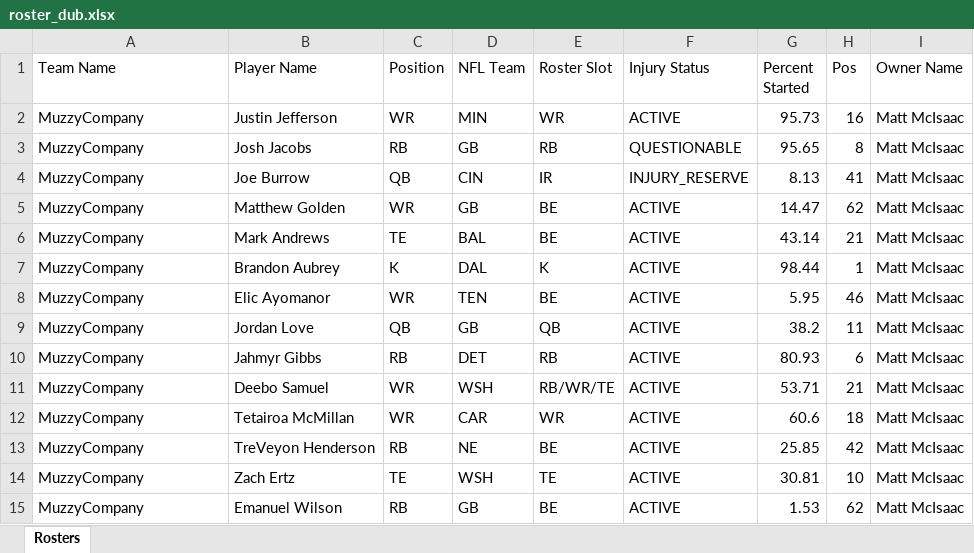
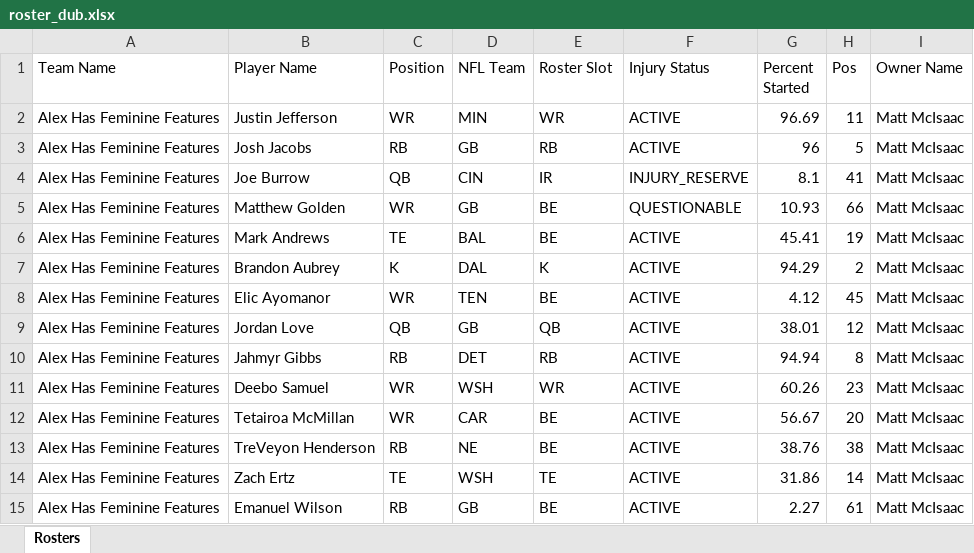
Before and after one commit to matthew-murawski/fantasy-ranker, an Excel workbook: data/roster_dub.xlsx, sheet Rosters, drawn as a sheet; only a part is shown; values as stored, in another font and other column widths than the file's, no borders; the diff covers the shown part only; the diff names each change by its address in the sheet, - before the commit and + after, or states it on an @@ line.

```diff
--- a/data/roster_dub.xlsx (sheet Rosters)
+++ b/data/roster_dub.xlsx (sheet Rosters)
-A2:A15 (Team Name): MuzzyCompany
+A2:A15 (Team Name): Alex Has Feminine Features
-G2 (Percent Started): 95.73
+G2 (Percent Started): 96.69
-H2 (Pos): 16
+H2 (Pos): 11
-F3 (Injury Status): QUESTIONABLE
+F3 (Injury Status): ACTIVE
-G3 (Percent Started): 95.65
+G3 (Percent Started): 96
-H3 (Pos): 8
+H3 (Pos): 5
-G4 (Percent Started): 8.13
+G4 (Percent Started): 8.1
-F5 (Injury Status): ACTIVE
+F5 (Injury Status): QUESTIONABLE
-G5 (Percent Started): 14.47
+G5 (Percent Started): 10.93
-H5 (Pos): 62
+H5 (Pos): 66
-G6 (Percent Started): 43.14
+G6 (Percent Started): 45.41
-H6 (Pos): 21
+H6 (Pos): 19
-G7 (Percent Started): 98.44
+G7 (Percent Started): 94.29
-H7 (Pos): 1
+H7 (Pos): 2
-G8 (Percent Started): 5.95
+G8 (Percent Started): 4.12
-H8 (Pos): 46
+H8 (Pos): 45
-G9 (Percent Started): 38.2
+G9 (Percent Started): 38.01
-H9 (Pos): 11
+H9 (Pos): 12
-G10 (Percent Started): 80.93
+G10 (Percent Started): 94.94
-H10 (Pos): 6
+H10 (Pos): 8
-E11 (Roster Slot): RB/WR/TE
+E11 (Roster Slot): WR
-G11 (Percent Started): 53.71
+G11 (Percent Started): 60.26
-H11 (Pos): 21
+H11 (Pos): 23
-E12 (Roster Slot): WR
+E12 (Roster Slot): BE
-G12 (Percent Started): 60.6
+G12 (Percent Started): 56.67
-H12 (Pos): 18
+H12 (Pos): 20
-G13 (Percent Started): 25.85
+G13 (Percent Started): 38.76
-H13 (Pos): 42
+H13 (Pos): 38
-G14 (Percent Started): 30.81
+G14 (Percent Started): 31.86
-H14 (Pos): 10
+H14 (Pos): 14
-G15 (Percent Started): 1.53
+G15 (Percent Started): 2.27
-H15 (Pos): 62
+H15 (Pos): 61
```
Also changed, not shown: 10 added rows, 11 removed rows and 433 edited cells elsewhere in this sheet, data/roster_men.xlsx, data/roster_pitt.xlsx, 1 other file.
